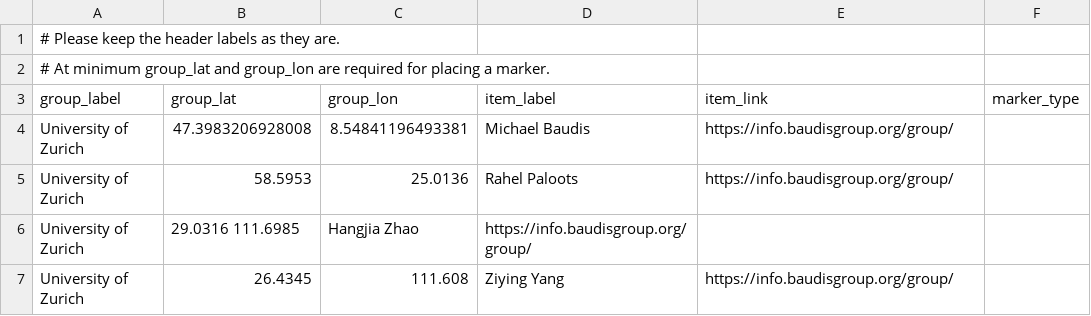
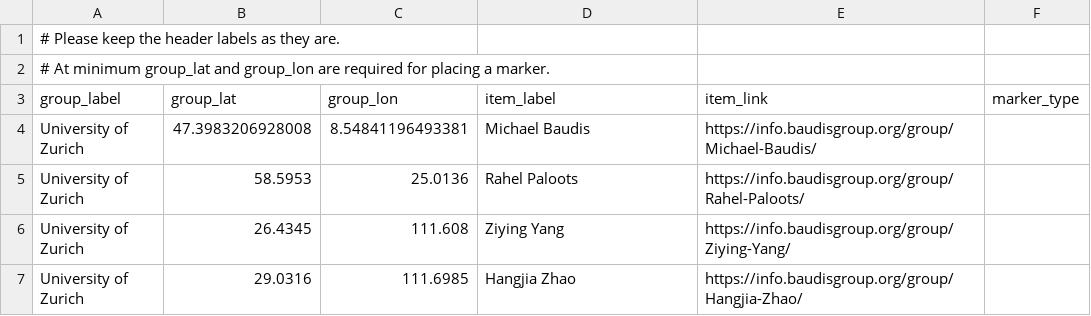
Before and after one commit to baudisgroup/baudisgroup.github.io, a TSV file: docs/group/people.tsv, drawn as a sheet.

Commit message:
Update people.tsv

```diff
--- a/docs/group/people.tsv
+++ b/docs/group/people.tsv
@@ -3,5 +3,5 @@
 group_label	group_lat	group_lon	item_label	item_link	marker_type
-University of Zurich	47.3983206928008	8.54841196493381	Michael Baudis	https://info.baudisgroup.org/group/	
-University of Zurich	58.5953	25.0136	Rahel Paloots	https://info.baudisgroup.org/group/	
-University of Zurich	29.0316 111.6985	Hangjia Zhao	https://info.baudisgroup.org/group/	
-University of Zurich	26.4345	111.608	Ziying Yang	https://info.baudisgroup.org/group/	
+University of Zurich	47.3983206928008	8.54841196493381	Michael Baudis	https://info.baudisgroup.org/group/Michael-Baudis/	
+University of Zurich	58.5953	25.0136	Rahel Paloots	https://info.baudisgroup.org/group/Rahel-Paloots/	
+University of Zurich	26.4345	111.608	Ziying Yang	https://info.baudisgroup.org/group/Ziying-Yang/	
+University of Zurich	29.0316	111.6985	Hangjia Zhao	https://info.baudisgroup.org/group/Hangjia-Zhao/	
```
